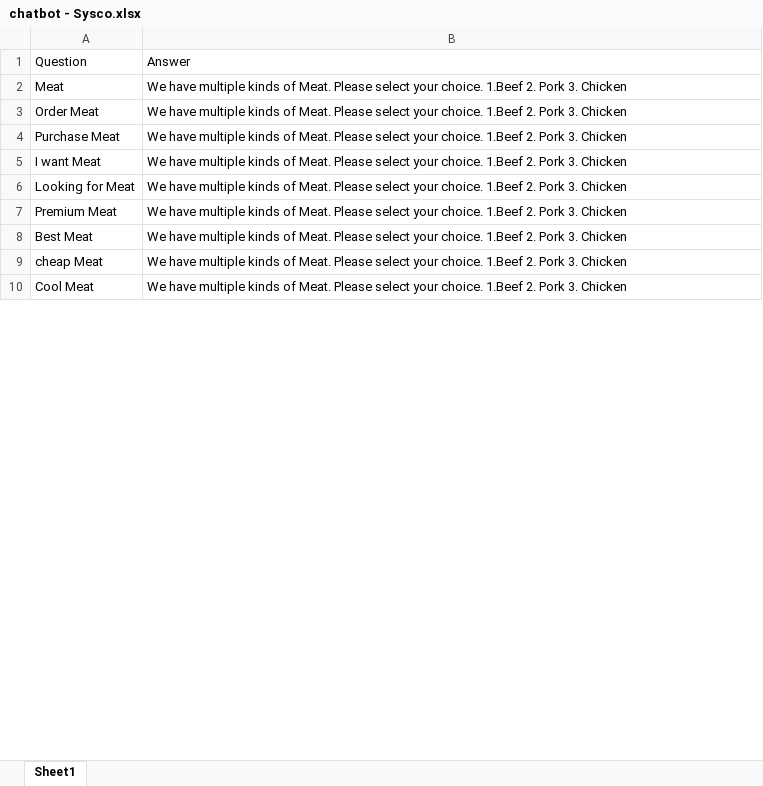
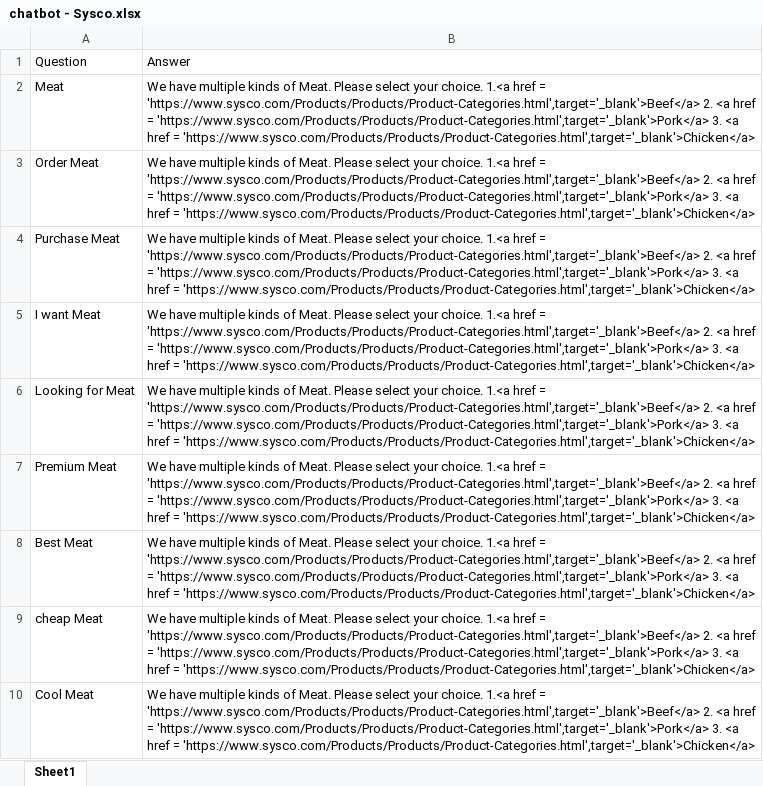
Before and after one commit to Sridhar5879/cgl-chatbot, an Excel workbook: chatbot - Sysco.xlsx, sheet Sheet1, drawn as a sheet; only a part is shown; values as stored, in another font and other column widths than the file's, no borders; the diff covers the shown part only; the diff names each change by its address in the sheet, - before the commit and + after, or states it on an @@ line.

Commit message:
Add files via upload

```diff
--- a/chatbot - Sysco.xlsx (sheet Sheet1)
+++ b/chatbot - Sysco.xlsx (sheet Sheet1)
-B2:B10: …your choice. 1.Beef 2. Pork 3. Chicken
+B2:B10: …your choice. 1.<a href = 'https://www.sysco.com/Products/Products/Product-Categories.html',target='_blank'>Beef</a> 2. <a href = 'https://www.sysco.com/Products/Products/Product-Categories.html',target='_blank'>Pork</a> 3. <a href = 'https://www.sysco.com/Products/Products/Product-Categories.html',target='_blank'>Chicken</a>
```
Also changed, not shown: 9 edited cells elsewhere in this sheet.
